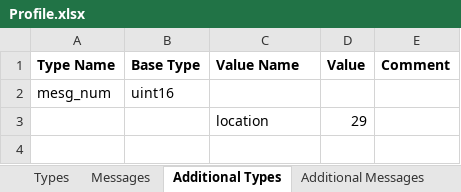
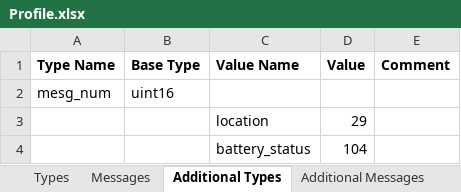
Before and after one commit to scubajorgen/FitReader, an Excel workbook: src/main/resources/Profile.xlsx, sheet Additional Types, drawn as a sheet; values as stored, in another font and other column widths than the file's, no borders; the diff names each change by its address in the sheet, - before the commit and + after, or states it on an @@ line.

Commit message:
battery status message added to Global Profile

```diff
--- a/src/main/resources/Profile.xlsx (sheet Additional Types)
+++ b/src/main/resources/Profile.xlsx (sheet Additional Types)
+row 4:  |  | battery_status | 104
```
Also changed, not shown: sheet Additional Messages, 2 other files.
